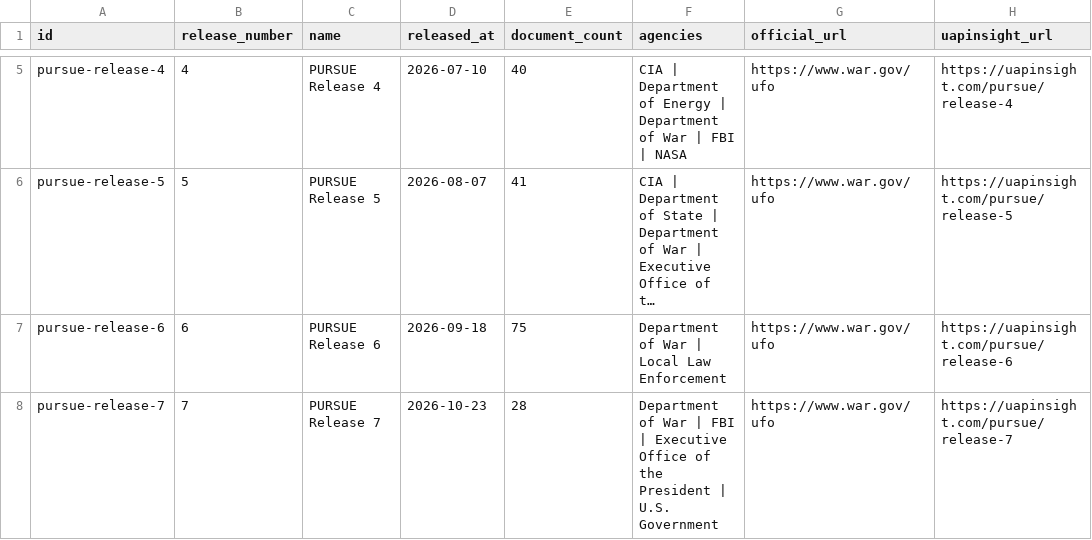
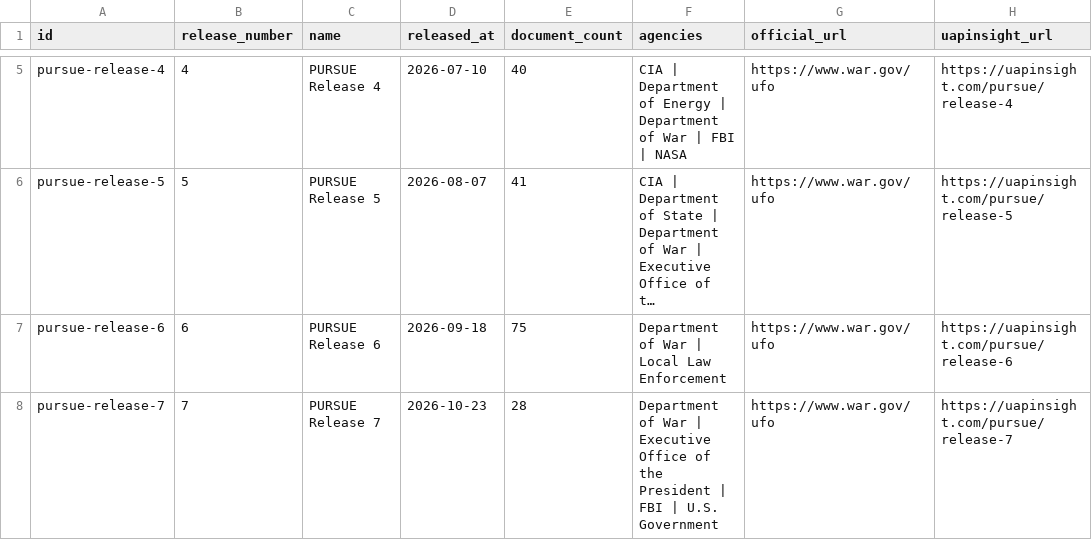
Before and after one commit to tomasstankovic/uapinsight-pursue-dataset, a CSV file: data/releases.csv, drawn as a sheet; only a part is shown, gaps mark what is left out; long unchanged cells end in …; the diff names each change by its address in the sheet, - before the commit and + after, or states it on an @@ line.

```diff
--- a/data/releases.csv
+++ b/data/releases.csv
-F8 (agencies): …War | FBI | Executive Office of the President | U.S.…
+F8 (agencies): …War | Executive Office of the President | FBI | U.S.…
```
Also changed, not shown: 2 other files.
